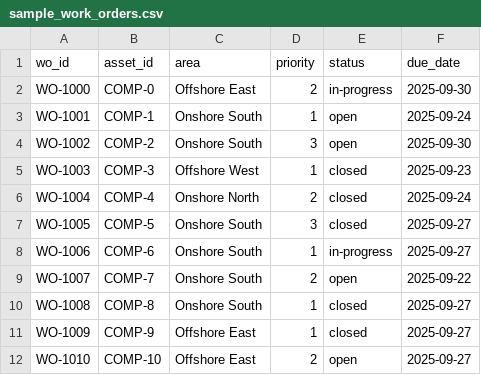
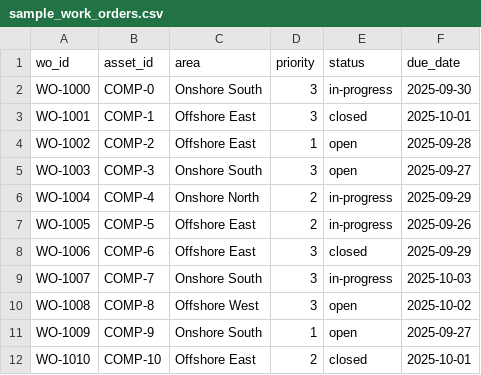
Before and after one commit to kukuhtw/mcp_rag_go, a CSV file: tools/gen_dummy/sample_work_orders.csv, drawn as a sheet; only a part is shown; the diff covers the shown part only.

```diff
--- a/tools/gen_dummy/sample_work_orders.csv
+++ b/tools/gen_dummy/sample_work_orders.csv
@@ -1,12 +1,12 @@
 wo_id,asset_id,area,priority,status,due_date
-WO-1000,COMP-0,Offshore East,2,in-progress,2025-09-30
-WO-1001,COMP-1,Onshore South,1,open,2025-09-24
-WO-1002,COMP-2,Onshore South,3,open,2025-09-30
-WO-1003,COMP-3,Offshore West,1,closed,2025-09-23
-WO-1004,COMP-4,Onshore North,2,closed,2025-09-24
-WO-1005,COMP-5,Onshore South,3,closed,2025-09-27
-WO-1006,COMP-6,Onshore South,1,in-progress,2025-09-27
-WO-1007,COMP-7,Onshore South,2,open,2025-09-22
-WO-1008,COMP-8,Onshore South,1,closed,2025-09-27
-WO-1009,COMP-9,Offshore East,1,closed,2025-09-27
-WO-1010,COMP-10,Offshore East,2,open,2025-09-27
+WO-1000,COMP-0,Onshore South,3,in-progress,2025-09-30
+WO-1001,COMP-1,Offshore East,3,closed,2025-10-01
+WO-1002,COMP-2,Offshore East,1,open,2025-09-28
+WO-1003,COMP-3,Onshore South,3,open,2025-09-27
+WO-1004,COMP-4,Onshore North,2,in-progress,2025-09-29
+WO-1005,COMP-5,Offshore East,2,in-progress,2025-09-26
+WO-1006,COMP-6,Offshore East,3,closed,2025-09-29
+WO-1007,COMP-7,Onshore South,3,in-progress,2025-10-03
+WO-1008,COMP-8,Offshore West,3,open,2025-10-02
+WO-1009,COMP-9,Onshore South,1,open,2025-09-27
+WO-1010,COMP-10,Offshore East,2,closed,2025-10-01
```
Also changed, not shown: 108 edited cells elsewhere in this file, tools/gen_dummy/sample_drilling_events.csv, tools/gen_dummy/sample_hsse_incidents.csv, 15 other files.
